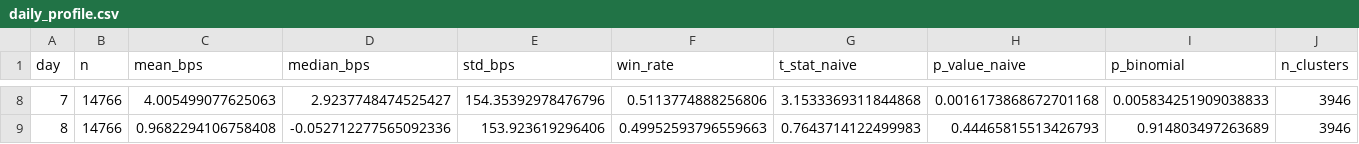
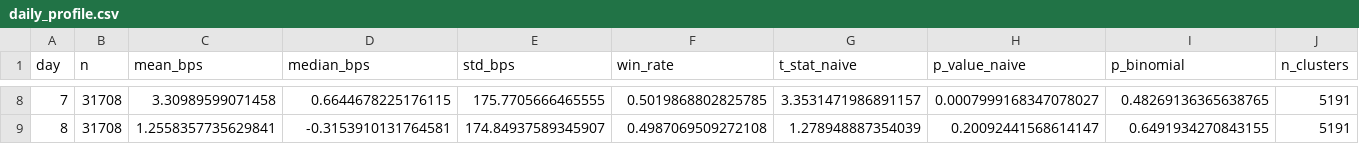
Before and after one commit to ngb0004/readme-generator, a CSV file: institutional-selloff-backtest/results/daily_profile.csv, drawn as a sheet; only a part is shown, gaps mark what is left out; the diff covers the shown part only; the diff names each change by its address in the sheet, - before the commit and + after, or states it on an @@ line.

```diff
--- a/institutional-selloff-backtest/results/daily_profile.csv
+++ b/institutional-selloff-backtest/results/daily_profile.csv
-B8:B9 (n): 14766
+B8:B9 (n): 31708
-C8 (mean_bps): 4.005499077625063
+C8 (mean_bps): 3.30989599071458
-D8 (median_bps): 2.9237748474525427
+D8 (median_bps): 0.6644678225176115
-E8 (std_bps): 154.35392978476796
+E8 (std_bps): 175.7705666465555
-F8 (win_rate): 0.5113774888256806
+F8 (win_rate): 0.5019868802825785
-G8 (t_stat_naive): 3.1533369311844868
+G8 (t_stat_naive): 3.3531471986891157
-H8 (p_value_naive): 0.0016173868672701168
+H8 (p_value_naive): 0.0007999168347078027
-I8 (p_binomial): 0.005834251909038833
+I8 (p_binomial): 0.48269136365638765
-J8:J9 (n_clusters): 3946
+J8:J9 (n_clusters): 5191
-C9 (mean_bps): 0.9682294106758408
+C9 (mean_bps): 1.2558357735629841
-D9 (median_bps): -0.052712277565092336
+D9 (median_bps): -0.3153910131764581
-E9 (std_bps): 153.923619296406
+E9 (std_bps): 174.84937589345907
-F9 (win_rate): 0.49952593796559663
+F9 (win_rate): 0.4987069509272108
-G9 (t_stat_naive): 0.7643714122499983
+G9 (t_stat_naive): 1.278948887354039
-H9 (p_value_naive): 0.44465815513426793
+H9 (p_value_naive): 0.20092441568614147
-I9 (p_binomial): 0.914803497263689
+I9 (p_binomial): 0.6491934270843155
```
Also changed, not shown: 160 edited cells elsewhere in this file, institutional-selloff-backtest/results/beat_band_sweep.csv, institutional-selloff-backtest/results/cohorts.csv, 18 other files.
